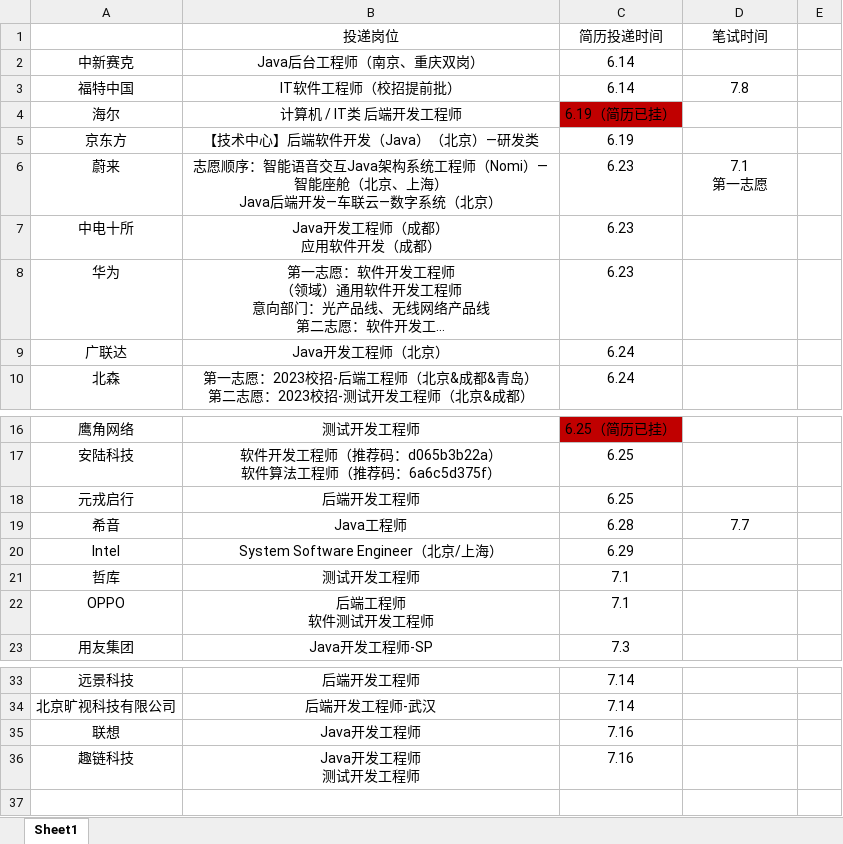
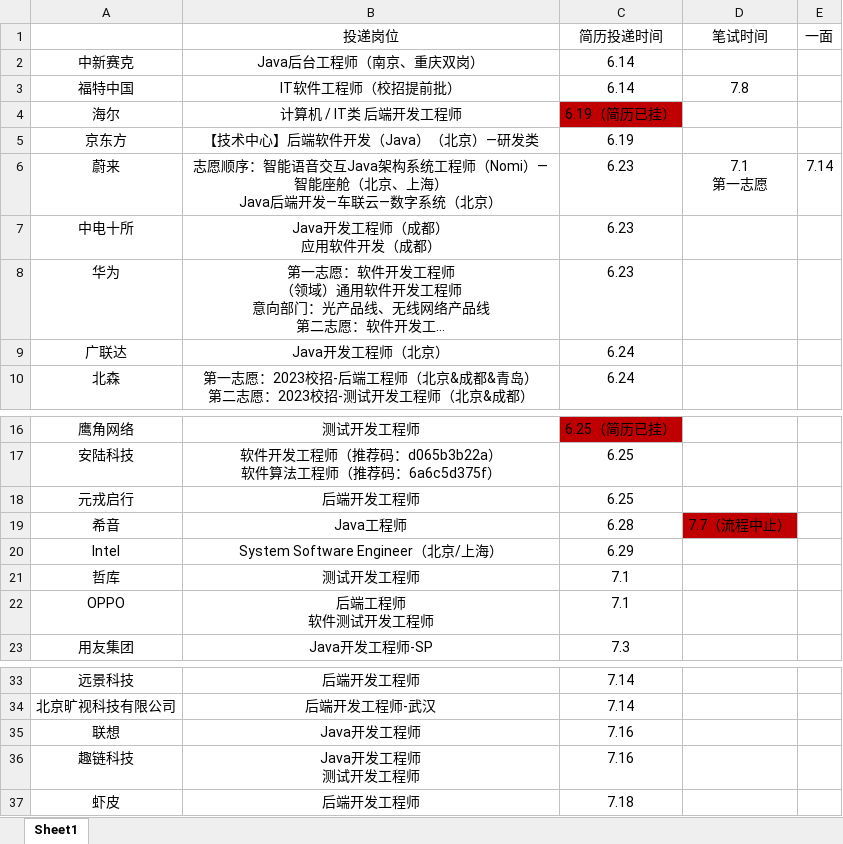
Before and after one commit to ParkHM17/Notes, an Excel workbook: 投递信息.xlsx, sheet Sheet1, drawn as a sheet; only a part is shown, gaps mark what is left out; long unchanged cells end in …; values as stored, in another font and other column widths than the file's, no borders; the diff names each change by its address in the sheet, - before the commit and + after, or states it on an @@ line.

Commit message:
2022-07-18 lab

```diff
--- a/投递信息.xlsx (sheet Sheet1)
+++ b/投递信息.xlsx (sheet Sheet1)
-E1: (empty)
+E1: 一面
-E6 (一面): (empty)
+E6 (一面): 7.14
-D19 (笔试时间): 7.7
+D19 (笔试时间): 7.7（流程中止）
-D19 fill: none
+D19 fill: #C00000
+row 37: 虾皮 | 后端开发工程师 | 7.18
```
